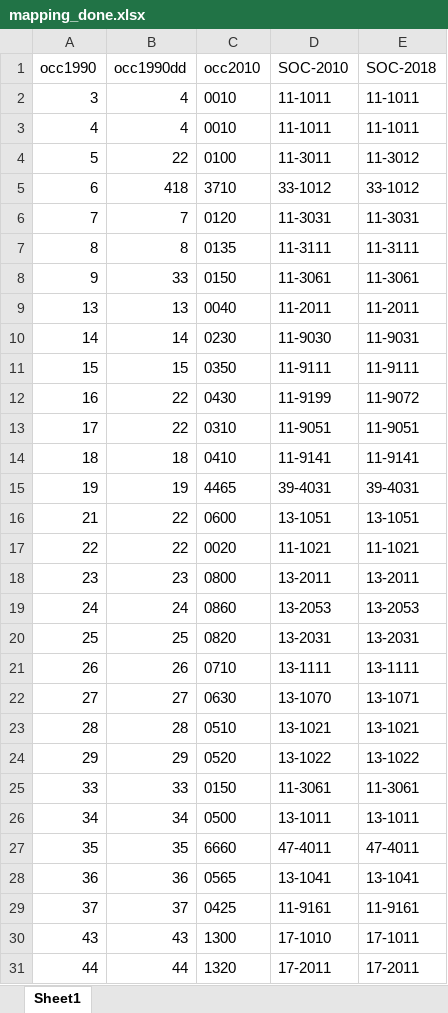
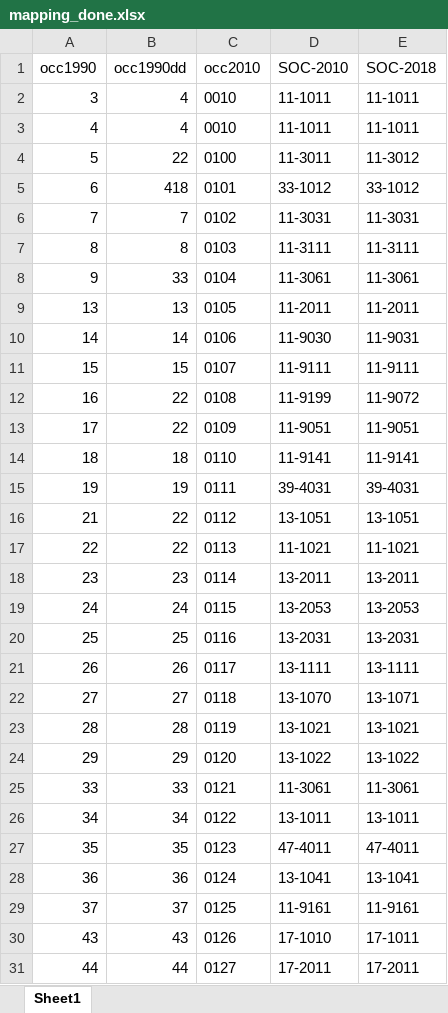
Before and after one commit to AliceBan111/Thesis-code, an Excel workbook: result/mapping/mapping_done.xlsx, sheet Sheet1, drawn as a sheet; only a part is shown; values as stored, in another font and other column widths than the file's, no borders; the diff covers the shown part only; the diff names each change by its address in the sheet, - before the commit and + after, or states it on an @@ line.

Commit message:
update mapping

```diff
--- a/result/mapping/mapping_done.xlsx (sheet Sheet1)
+++ b/result/mapping/mapping_done.xlsx (sheet Sheet1)
-C5 (occ2010): 3710
+C5 (occ2010): 0101
-C6 (occ2010): 0120
+C6 (occ2010): 0102
-C7 (occ2010): 0135
+C7 (occ2010): 0103
-C8 (occ2010): 0150
+C8 (occ2010): 0104
-C9 (occ2010): 0040
+C9 (occ2010): 0105
-C10 (occ2010): 0230
+C10 (occ2010): 0106
-C11 (occ2010): 0350
+C11 (occ2010): 0107
-C12 (occ2010): 0430
+C12 (occ2010): 0108
-C13 (occ2010): 0310
+C13 (occ2010): 0109
-C14 (occ2010): 0410
+C14 (occ2010): 0110
-C15 (occ2010): 4465
+C15 (occ2010): 0111
-C16 (occ2010): 0600
+C16 (occ2010): 0112
-C17 (occ2010): 0020
+C17 (occ2010): 0113
-C18 (occ2010): 0800
+C18 (occ2010): 0114
-C19 (occ2010): 0860
+C19 (occ2010): 0115
-C20 (occ2010): 0820
+C20 (occ2010): 0116
-C21 (occ2010): 0710
+C21 (occ2010): 0117
-C22 (occ2010): 0630
+C22 (occ2010): 0118
-C23 (occ2010): 0510
+C23 (occ2010): 0119
-C24 (occ2010): 0520
+C24 (occ2010): 0120
-C25 (occ2010): 0150
+C25 (occ2010): 0121
-C26 (occ2010): 0500
+C26 (occ2010): 0122
-C27 (occ2010): 6660
+C27 (occ2010): 0123
-C28 (occ2010): 0565
+C28 (occ2010): 0124
-C29 (occ2010): 0425
+C29 (occ2010): 0125
-C30 (occ2010): 1300
+C30 (occ2010): 0126
-C31 (occ2010): 1320
+C31 (occ2010): 0127
```
Also changed, not shown: 746 edited cells elsewhere in this sheet, formulas that keep their value.
